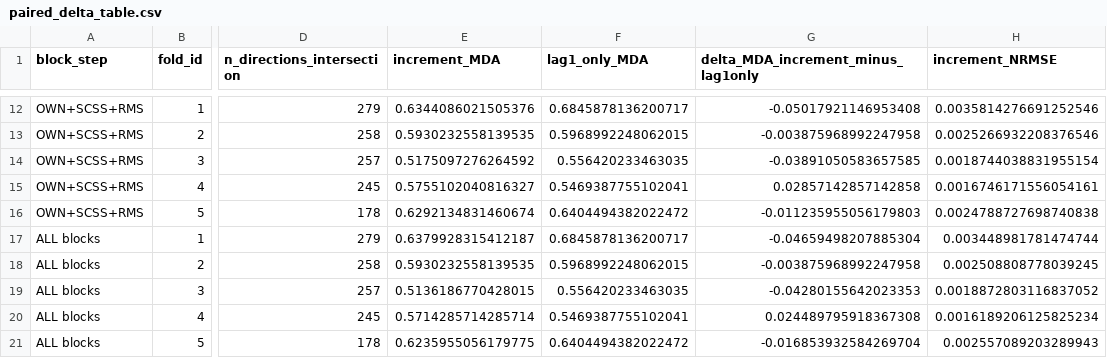
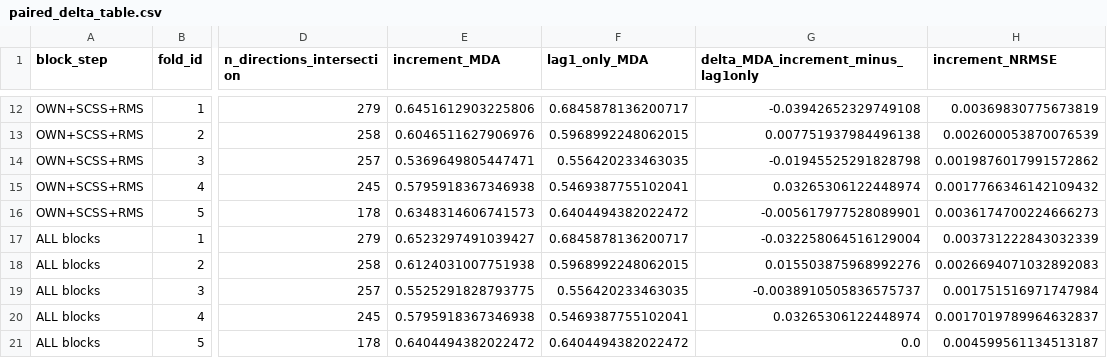
Before and after one commit to KaiRawal/canada-housing, a CSV file: prediction/experiments/artifacts/T3.2/paired_delta_table.csv, drawn as a sheet; only a part is shown, gaps mark what is left out; the diff covers the shown part only; the diff names each change by its address in the sheet, - before the commit and + after, or states it on an @@ line.

```diff
--- a/prediction/experiments/artifacts/T3.2/paired_delta_table.csv
+++ b/prediction/experiments/artifacts/T3.2/paired_delta_table.csv
-E12 (increment_MDA): 0.6344086021505376
+E12 (increment_MDA): 0.6451612903225806
-G12: -0.05017921146953408
+G12: -0.03942652329749108
-H12 (increment_NRMSE): 0.0035814276691252546
+H12 (increment_NRMSE): 0.00369830775673819
-E13 (increment_MDA): 0.5930232558139535
+E13 (increment_MDA): 0.6046511627906976
-G13: -0.003875968992247958
+G13: 0.007751937984496138
-H13 (increment_NRMSE): 0.0025266932208376546
+H13 (increment_NRMSE): 0.002600053870076539
-E14 (increment_MDA): 0.5175097276264592
+E14 (increment_MDA): 0.5369649805447471
-G14: -0.03891050583657585
+G14: -0.01945525291828798
-H14 (increment_NRMSE): 0.0018744038831955154
+H14 (increment_NRMSE): 0.0019876017991572862
-E15 (increment_MDA): 0.5755102040816327
+E15 (increment_MDA): 0.5795918367346938
-G15: 0.02857142857142858
+G15: 0.03265306122448974
-H15 (increment_NRMSE): 0.0016746171556054161
+H15 (increment_NRMSE): 0.0017766346142109432
-E16 (increment_MDA): 0.6292134831460674
+E16 (increment_MDA): 0.6348314606741573
-G16: -0.011235955056179803
+G16: -0.005617977528089901
-H16 (increment_NRMSE): 0.0024788727698740838
+H16 (increment_NRMSE): 0.0036174700224666273
-E17 (increment_MDA): 0.6379928315412187
+E17 (increment_MDA): 0.6523297491039427
-G17: -0.04659498207885304
+G17: -0.032258064516129004
-H17 (increment_NRMSE): 0.003448981781474744
+H17 (increment_NRMSE): 0.003731222843032339
-E18 (increment_MDA): 0.5930232558139535
+E18 (increment_MDA): 0.6124031007751938
-G18: -0.003875968992247958
+G18: 0.015503875968992276
-H18 (increment_NRMSE): 0.002508808778039245
+H18 (increment_NRMSE): 0.0026694071032892083
-E19 (increment_MDA): 0.5136186770428015
+E19 (increment_MDA): 0.5525291828793775
-G19: -0.04280155642023353
+G19: -0.0038910505836575737
-H19 (increment_NRMSE): 0.0018872803116837052
+H19 (increment_NRMSE): 0.001751516971747984
-E20 (increment_MDA): 0.5714285714285714
+E20 (increment_MDA): 0.5795918367346938
-G20: 0.024489795918367308
+G20: 0.03265306122448974
-H20 (increment_NRMSE): 0.0016189206125825234
+H20 (increment_NRMSE): 0.0017019789964632837
-E21 (increment_MDA): 0.6235955056179775
+E21 (increment_MDA): 0.6404494382022472
-G21: -0.016853932584269704
+G21: 0.0
-H21 (increment_NRMSE): 0.002557089203289943
+H21 (increment_NRMSE): 0.004599561134513187
```
Also changed, not shown: 30 edited cells elsewhere in this file, prediction/experiments/artifacts/T3.1/paired_delta_table.csv, prediction/experiments/artifacts/T3.1/spatial_features_k3.csv, 32 other files.
